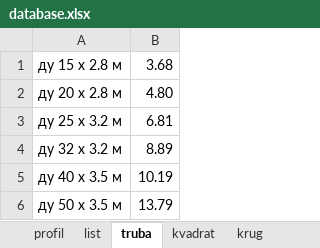
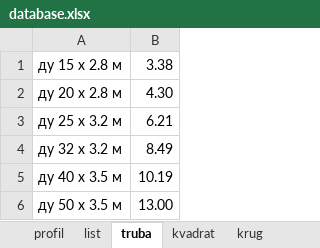
Before and after one commit to klimentsii/psklad, an Excel workbook: sklad/src/assets/database.xlsx, sheet truba, drawn as a sheet; values as stored, in another font and other column widths than the file's, no borders; the diff names each change by its address in the sheet, - before the commit and + after, or states it on an @@ line.

```diff
--- a/sklad/src/assets/database.xlsx (sheet truba)
+++ b/sklad/src/assets/database.xlsx (sheet truba)
-B1: 3.68
+B1: 3.38
-B2: 4.80
+B2: 4.30
-B3: 6.81
+B3: 6.21
-B4: 8.89
+B4: 8.49
-B6: 13.79
+B6: 13.00
```
Also changed, not shown: sheet profil, sheet krug, sheet armatura, sheet polosa, sheet list, sheet ugolok, 1 more sheet.
